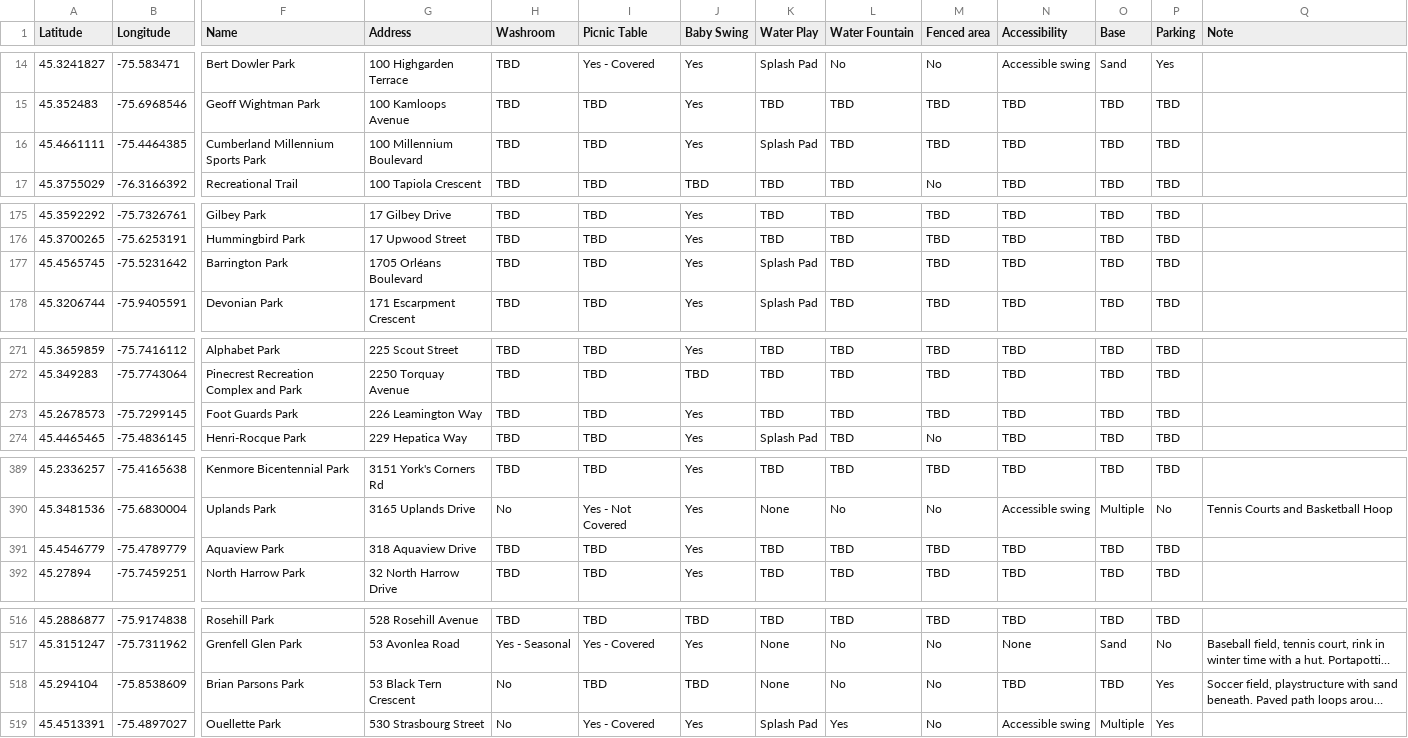
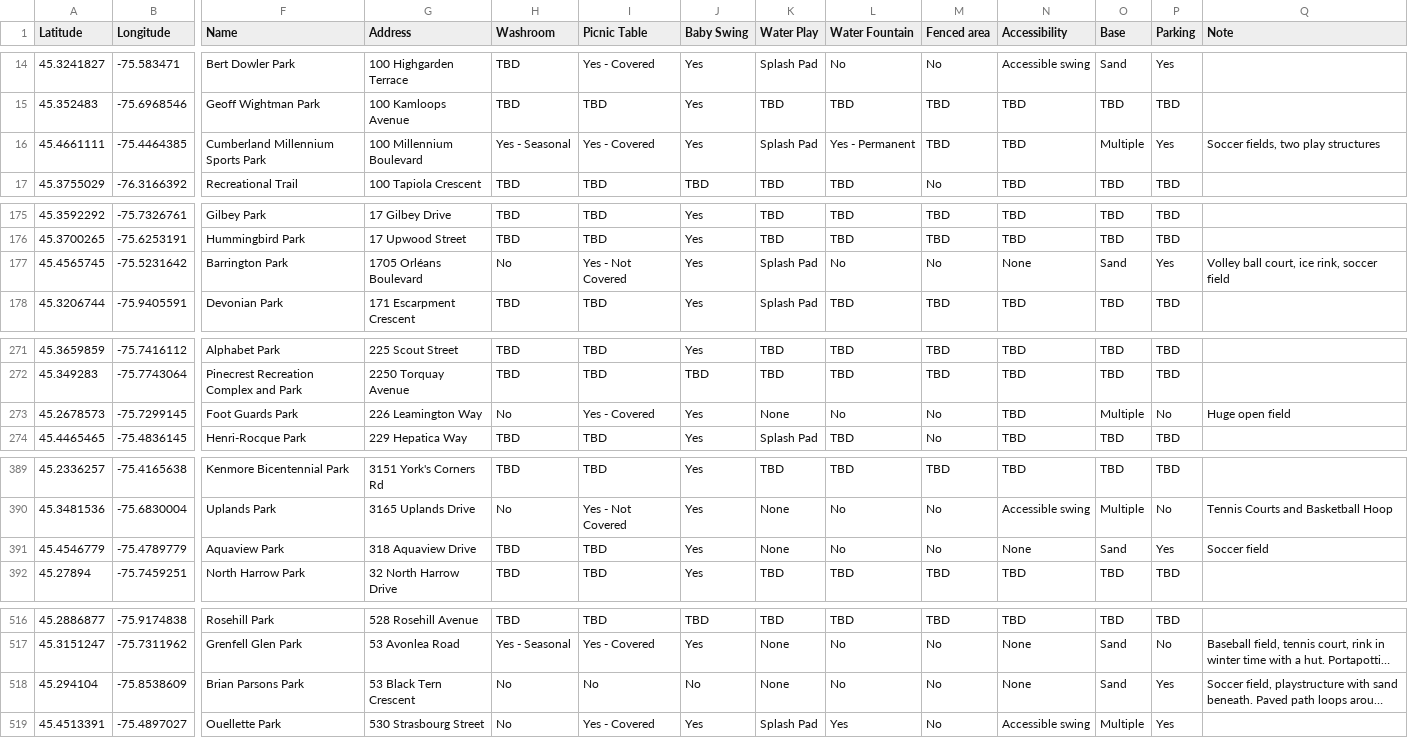
Before and after one commit to claudielarouche/claudielarouche, a CSV file: assets/data/playgrounds.csv, drawn as a sheet; only a part is shown, gaps mark what is left out; long unchanged cells end in …; the diff covers the shown part only; the diff names each change by its address in the sheet, - before the commit and + after, or states it on an @@ line.

```diff
--- a/assets/data/playgrounds.csv
+++ b/assets/data/playgrounds.csv
-H16 (Washroom): TBD
+H16 (Washroom): Yes - Seasonal
-I16 (Picnic Table): TBD
+I16 (Picnic Table): Yes - Covered
-L16 (Water Fountain): TBD
+L16 (Water Fountain): Yes - Permanent
-O16 (Base): TBD
+O16 (Base): Multiple
-P16 (Parking): TBD
+P16 (Parking): Yes
-Q16 (Note): (empty)
+Q16 (Note): Soccer fields, two play structures
-H177 (Washroom): TBD
+H177 (Washroom): No
-I177 (Picnic Table): TBD
+I177 (Picnic Table): Yes - Not Covered
-L177 (Water Fountain): TBD
+L177 (Water Fountain): No
-M177 (Fenced area): TBD
+M177 (Fenced area): No
-N177 (Accessibility): TBD
+N177 (Accessibility): None
-O177 (Base): TBD
+O177 (Base): Sand
-P177 (Parking): TBD
+P177 (Parking): Yes
-Q177 (Note): (empty)
+Q177 (Note): Volley ball court, ice rink, soccer field
-H273 (Washroom): TBD
+H273 (Washroom): No
-I273 (Picnic Table): TBD
+I273 (Picnic Table): Yes - Covered
-K273 (Water Play): TBD
+K273 (Water Play): None
-L273 (Water Fountain): TBD
+L273 (Water Fountain): No
-M273 (Fenced area): TBD
+M273 (Fenced area): No
-O273 (Base): TBD
+O273 (Base): Multiple
-P273 (Parking): TBD
+P273 (Parking): No
-Q273 (Note): (empty)
+Q273 (Note): Huge open field
-K391 (Water Play): TBD
+K391 (Water Play): None
-L391 (Water Fountain): TBD
+L391 (Water Fountain): No
-M391 (Fenced area): TBD
+M391 (Fenced area): No
-N391 (Accessibility): TBD
+N391 (Accessibility): None
-O391 (Base): TBD
+O391 (Base): Sand
-P391 (Parking): TBD
+P391 (Parking): Yes
-Q391 (Note): (empty)
+Q391 (Note): Soccer field
-I518 (Picnic Table): TBD
+I518 (Picnic Table): No
-J518 (Baby Swing): TBD
+J518 (Baby Swing): No
-N518 (Accessibility): TBD
+N518 (Accessibility): None
-O518 (Base): TBD
+O518 (Base): Sand
```
Also changed, not shown: 72 edited cells elsewhere in this file.
